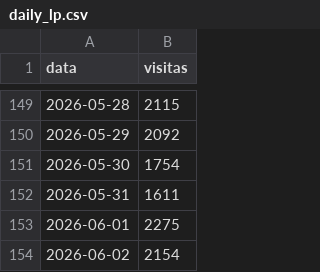
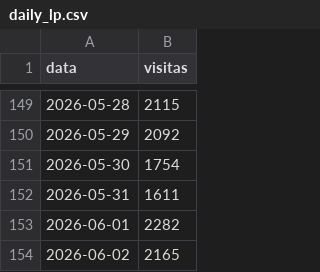
Before and after one commit to biancafnunes/resellers-grid, a CSV file: daily_lp.csv, drawn as a sheet; only a part is shown, gaps mark what is left out.

Commit message:
data: funil diario atualizado — LP ate 02/jun, funil_app ate 08/jun

```diff
--- a/daily_lp.csv
+++ b/daily_lp.csv
@@ -152,3 +152,3 @@ data,visitas
 2026-05-31,1611
-2026-06-01,2275
-2026-06-02,2154
+2026-06-01,2282
+2026-06-02,2165
```
Also changed, not shown: 1 other file.
